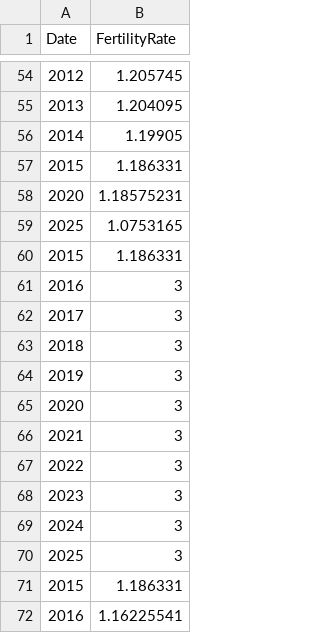
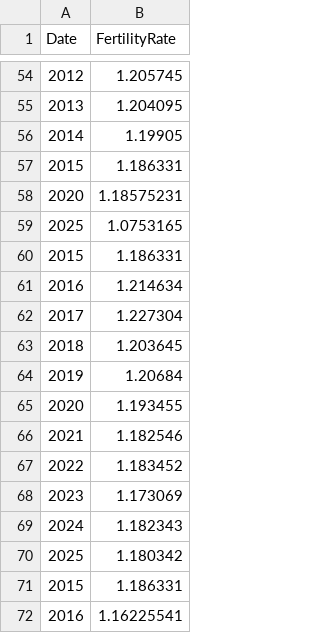
Before and after one commit to mattpeng3/usa-website, a CSV file: usa_website/static/usa_website/csv/world.csv, drawn as a sheet; only a part is shown, gaps mark what is left out.

Commit message:
Update world csv file

```diff
--- a/usa_website/static/usa_website/csv/world.csv
+++ b/usa_website/static/usa_website/csv/world.csv
@@ -60,12 +60,12 @@ Date,FertilityRate
 2015,1.186331
-2016,3
-2017,3
-2018,3
-2019,3
-2020,3
-2021,3
-2022,3
-2023,3
-2024,3
-2025,3
+2016,1.214634
+2017,1.227304
+2018,1.203645
+2019,1.20684
+2020,1.193455
+2021,1.182546
+2022,1.183452
+2023,1.173069
+2024,1.182343
+2025,1.180342
 2015,1.186331
```
